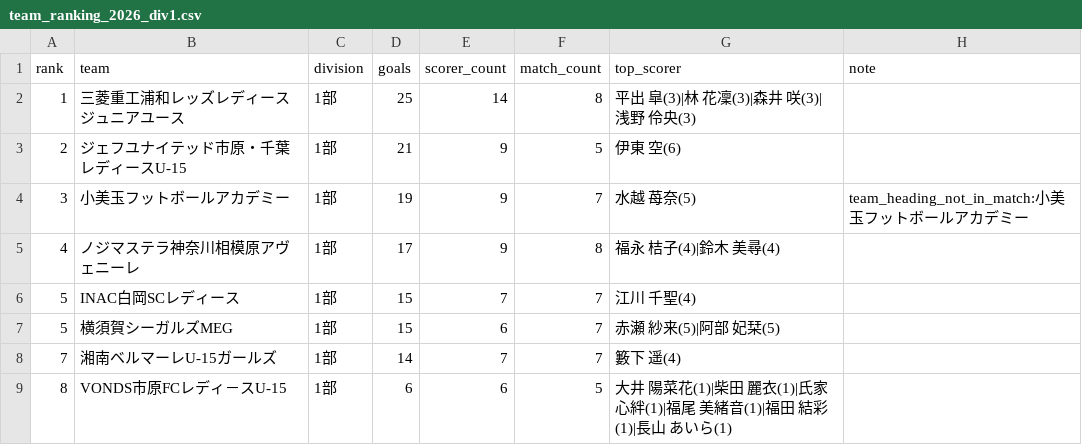
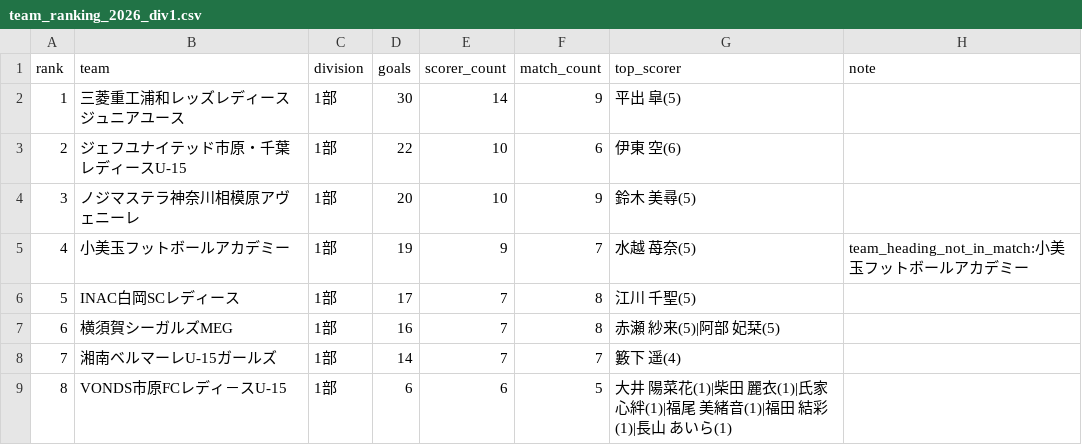
Before and after one commit to sakana-no-osama/sakana-no-osama.github.io, a CSV file: data/team_ranking_2026_div1.csv, drawn as a sheet.

```diff
--- a/data/team_ranking_2026_div1.csv
+++ b/data/team_ranking_2026_div1.csv
@@ -1,8 +1,8 @@
 rank,team,division,goals,scorer_count,match_count,top_scorer,note
-1,三菱重工浦和レッズレディースジュニアユース,1部,25,14,8,平出 皐(3)|林 花凜(3)|森井 咲(3)|浅野 伶央(3),
-2,ジェフユナイテッド市原・千葉レディースU-15,1部,21,9,5,伊東 空(6),
-3,小美玉フットボールアカデミー,1部,19,9,7,水越 苺奈(5),team_heading_not_in_match:小美玉フットボールアカデミー
-4,ノジマステラ神奈川相模原アヴェニーレ,1部,17,9,8,福永 桔子(4)|鈴木 美尋(4),
-5,INAC白岡SCレディース,1部,15,7,7,江川 千聖(4),
-5,横須賀シーガルズMEG,1部,15,6,7,赤瀬 紗来(5)|阿部 妃栞(5),
+1,三菱重工浦和レッズレディースジュニアユース,1部,30,14,9,平出 皐(5),
+2,ジェフユナイテッド市原・千葉レディースU-15,1部,22,10,6,伊東 空(6),
+3,ノジマステラ神奈川相模原アヴェニーレ,1部,20,10,9,鈴木 美尋(5),
+4,小美玉フットボールアカデミー,1部,19,9,7,水越 苺奈(5),team_heading_not_in_match:小美玉フットボールアカデミー
+5,INAC白岡SCレディース,1部,17,7,8,江川 千聖(5),
+6,横須賀シーガルズMEG,1部,16,7,8,赤瀬 紗来(5)|阿部 妃栞(5),
 7,湘南ベルマーレU-15ガールズ,1部,14,7,7,籔下 遥(4),
```
Also changed, not shown: data/goal_events_2026.csv, data/goal_ranking_2026_all.csv, 9 other files.
